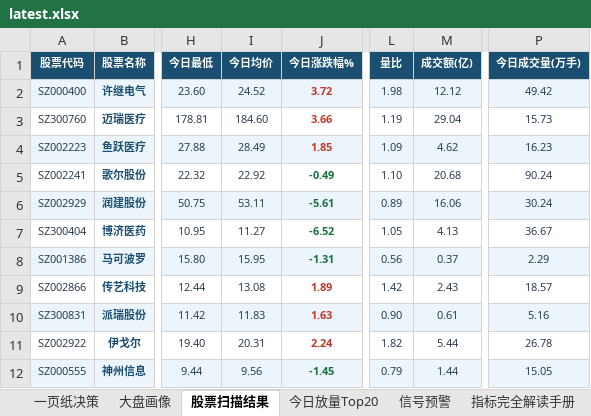
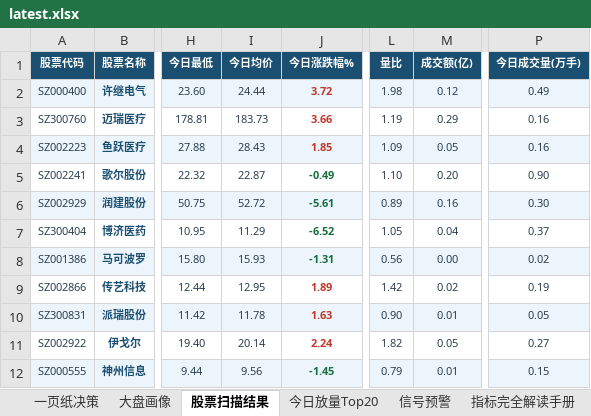
Before and after one commit to gaoyouxiaochao/stock-scanner-v79, an Excel workbook: results/latest.xlsx, sheet 股票扫描结果, drawn as a sheet; only a part is shown, gaps mark what is left out; values as stored, in another font and other column widths than the file's, no borders; conditional formats not drawn; the diff covers the shown part only; the diff names each change by its address in the sheet, - before the commit and + after, or states it on an @@ line.

```diff
--- a/results/latest.xlsx (sheet 股票扫描结果)
+++ b/results/latest.xlsx (sheet 股票扫描结果)
-I2 (今日均价): 24.52
+I2 (今日均价): 24.44
-M2 (成交额(亿)): 12.12
+M2 (成交额(亿)): 0.12
-P2 (今日成交量(万手)): 49.42
+P2 (今日成交量(万手)): 0.49
-I3 (今日均价): 184.60
+I3 (今日均价): 183.73
-M3 (成交额(亿)): 29.04
+M3 (成交额(亿)): 0.29
-P3 (今日成交量(万手)): 15.73
+P3 (今日成交量(万手)): 0.16
-I4 (今日均价): 28.49
+I4 (今日均价): 28.43
-M4 (成交额(亿)): 4.62
+M4 (成交额(亿)): 0.05
-P4 (今日成交量(万手)): 16.23
+P4 (今日成交量(万手)): 0.16
-I5 (今日均价): 22.92
+I5 (今日均价): 22.87
-M5 (成交额(亿)): 20.68
+M5 (成交额(亿)): 0.20
-P5 (今日成交量(万手)): 90.24
+P5 (今日成交量(万手)): 0.90
-I6 (今日均价): 53.11
+I6 (今日均价): 52.72
-M6 (成交额(亿)): 16.06
+M6 (成交额(亿)): 0.16
-P6 (今日成交量(万手)): 30.24
+P6 (今日成交量(万手)): 0.30
-I7 (今日均价): 11.27
+I7 (今日均价): 11.29
-M7 (成交额(亿)): 4.13
+M7 (成交额(亿)): 0.04
-P7 (今日成交量(万手)): 36.67
+P7 (今日成交量(万手)): 0.37
-I8 (今日均价): 15.95
+I8 (今日均价): 15.93
-M8 (成交额(亿)): 0.37
+M8 (成交额(亿)): 0.00
-P8 (今日成交量(万手)): 2.29
+P8 (今日成交量(万手)): 0.02
-I9 (今日均价): 13.08
+I9 (今日均价): 12.95
-M9 (成交额(亿)): 2.43
+M9 (成交额(亿)): 0.02
-P9 (今日成交量(万手)): 18.57
+P9 (今日成交量(万手)): 0.19
-I10 (今日均价): 11.83
+I10 (今日均价): 11.78
-M10 (成交额(亿)): 0.61
+M10 (成交额(亿)): 0.01
-P10 (今日成交量(万手)): 5.16
+P10 (今日成交量(万手)): 0.05
-I11 (今日均价): 20.31
+I11 (今日均价): 20.14
-M11 (成交额(亿)): 5.44
+M11 (成交额(亿)): 0.05
-P11 (今日成交量(万手)): 26.78
+P11 (今日成交量(万手)): 0.27
-M12 (成交额(亿)): 1.44
+M12 (成交额(亿)): 0.01
-P12 (今日成交量(万手)): 15.05
+P12 (今日成交量(万手)): 0.15
```
Also changed, not shown: 84 edited cells elsewhere in this sheet, sheet 大盘画像, 1 other file.
